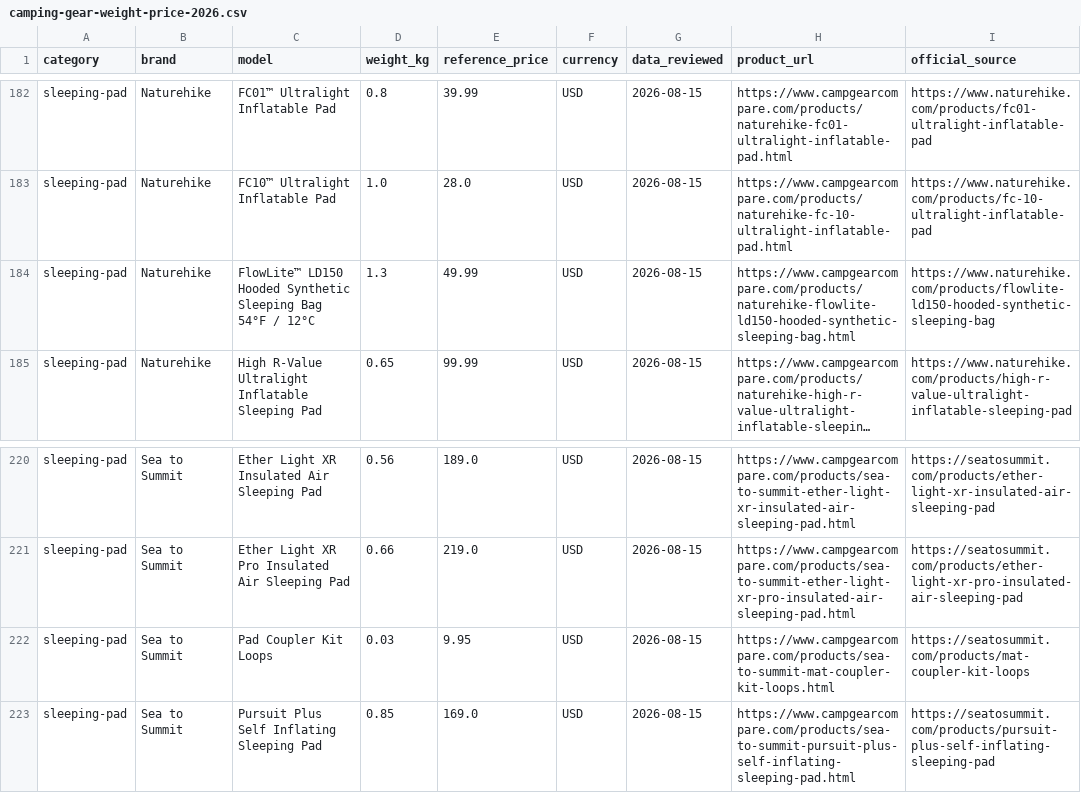
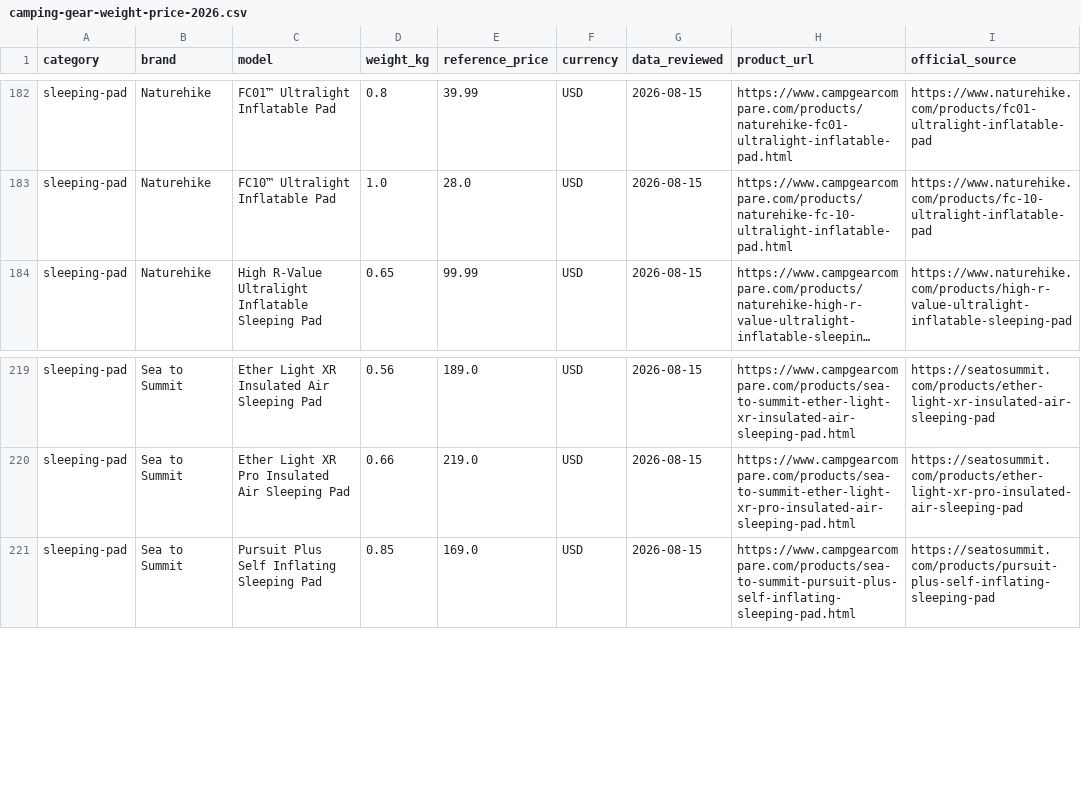
Before and after one commit to guanxu0813-sys/my_camping_website, a CSV file: data/reports/camping-gear-weight-price-2026.csv, drawn as a sheet; only a part is shown, gaps mark what is left out; long unchanged cells end in …; the diff names each change by its address in the sheet, - before the commit and + after, or states it on an @@ line.

Commit message:
feat: improve guide comparison flow and data report

```diff
--- a/data/reports/camping-gear-weight-price-2026.csv
+++ b/data/reports/camping-gear-weight-price-2026.csv
-row 184: sleeping-pad | Naturehike | FlowLite™ LD150 Hooded Synthetic Sleeping Bag 54°F / 12°C | 1.3 | 49.99 | USD | 2026-08-15 | https://www.campgearcompare.com/products/naturehike-flowlite-ld150-hooded-synthetic-sleeping-bag.html | https://www.naturehike.com/products/flowlite-ld150-hooded-synthetic-sleeping-bag
-row 222: sleeping-pad | Sea to Summit | Pad Coupler Kit Loops | 0.03 | 9.95 | USD | 2026-08-15 | https://www.campgearcompare.com/products/sea-to-summit-mat-coupler-kit-loops.html | https://seatosummit.com/products/mat-coupler-kit-loops
```
Also changed, not shown: 22 other files.
